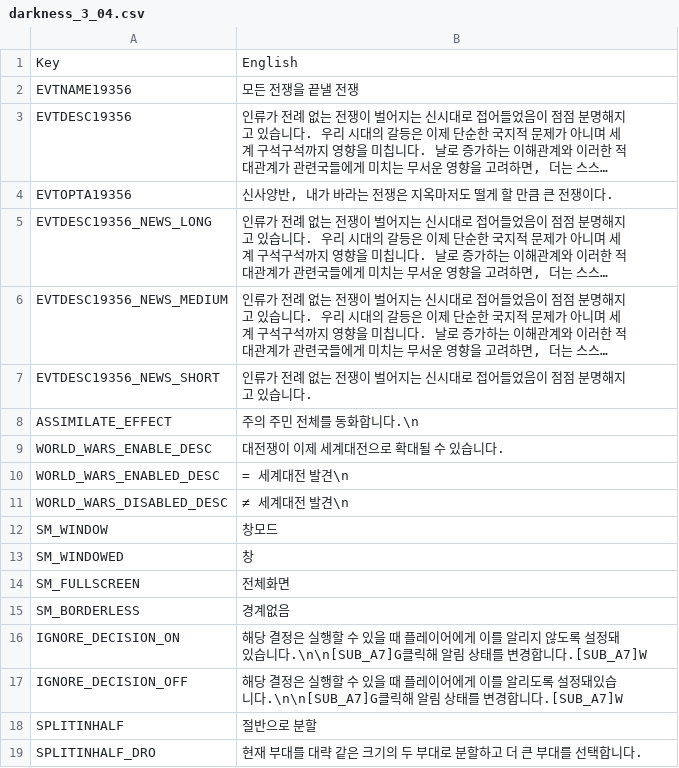
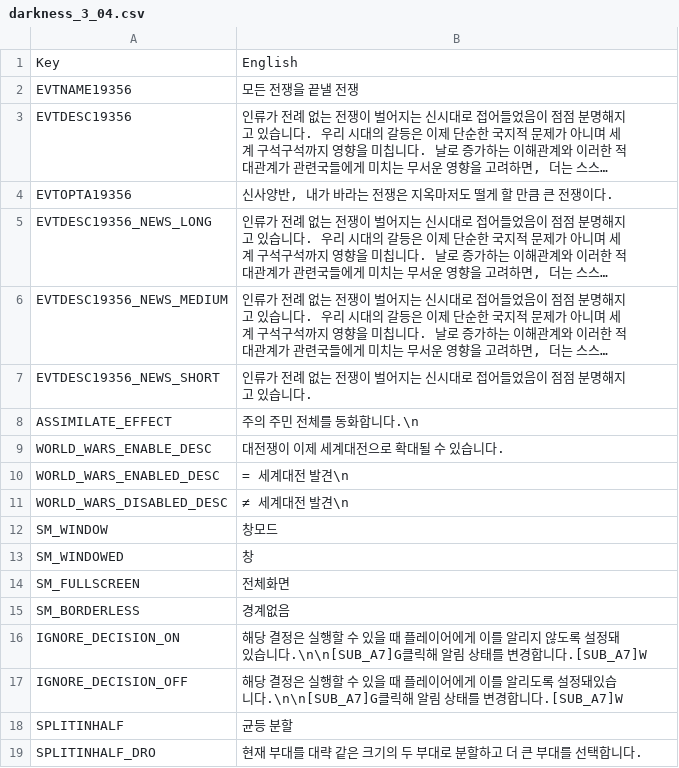
Before and after one commit to kimjeon-il/Vic2_Vanila, a CSV file: darkness_3_04.csv, drawn as a sheet; long unchanged cells end in ….

Commit message:
Update darkness_3_04.csv

```diff
--- a/darkness_3_04.csv
+++ b/darkness_3_04.csv
@@ -17,3 +17,3 @@ IGNORE_DECISION_ON;해당 결정은 실행할 수 있을 때 플레이어에게
 IGNORE_DECISION_OFF;해당 결정은 실행할 수 있을 때 플레이어에게 이를 알리도록 설정돼있습니다.\n\n[SUB_A7]G클릭해 알림 상태를 변경합니다.[SUB_A7]W;;;;;;;;;;;;;
-SPLITINHALF;절반으로 분할;;;;;;;;;;;;;
+SPLITINHALF;균등 분할;;;;;;;;;;;;;
 SPLITINHALF_DRO;현재 부대를 대략 같은 크기의 두 부대로 분할하고 더 큰 부대를 선택합니다.;;;;;;;;;;;;;
```
